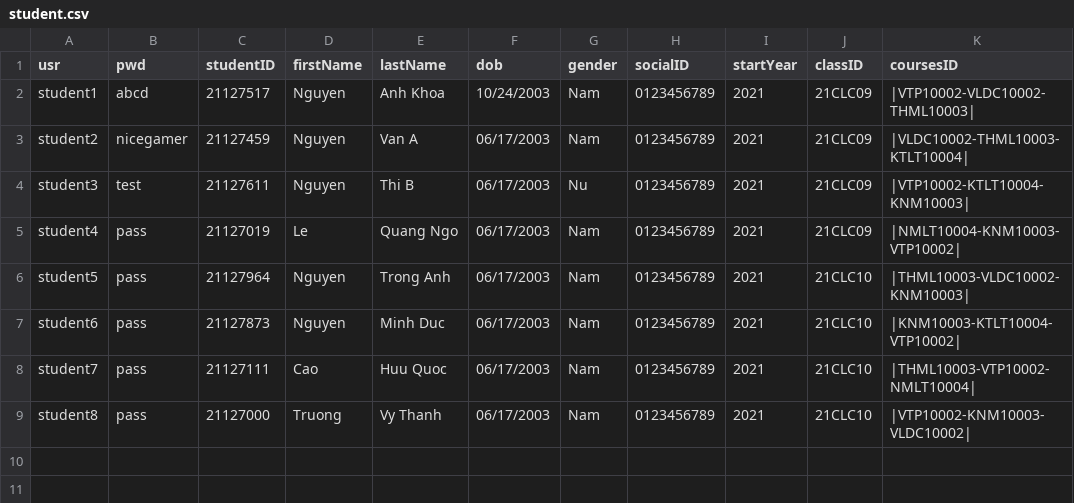
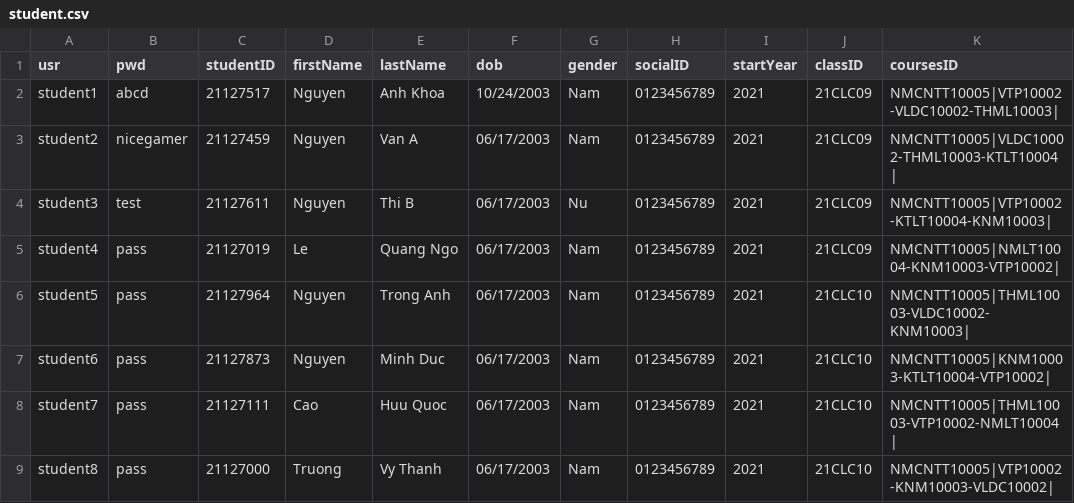
Before and after one commit to HaiMengg/KTLT-DoAn, a CSV file: student.csv, drawn as a sheet.

Commit message:
new data for semester 1

```diff
--- a/student.csv
+++ b/student.csv
@@ -1,9 +1,9 @@
 usr,pwd,studentID,firstName,lastName,dob,gender,socialID,startYear,classID,coursesID
-student1,abcd,21127517,Nguyen,Anh Khoa,10/24/2003,Nam,0123456789,2021,21CLC09,|VTP10002-VLDC10002-THML10003|
-student2,nicegamer,21127459,Nguyen,Van A,06/17/2003,Nam,0123456789,2021,21CLC09,|VLDC10002-THML10003-KTLT10004|
-student3,test,21127611,Nguyen,Thi B,06/17/2003,Nu,0123456789,2021,21CLC09,|VTP10002-KTLT10004-KNM10003|
-student4,pass,21127019,Le,Quang Ngo,06/17/2003,Nam,0123456789,2021,21CLC09,|NMLT10004-KNM10003-VTP10002|
-student5,pass,21127964,Nguyen,Trong Anh,06/17/2003,Nam,0123456789,2021,21CLC10,|THML10003-VLDC10002-KNM10003|
-student6,pass,21127873,Nguyen,Minh Duc,06/17/2003,Nam,0123456789,2021,21CLC10,|KNM10003-KTLT10004-VTP10002|
-student7,pass,21127111,Cao,Huu Quoc,06/17/2003,Nam,0123456789,2021,21CLC10,|THML10003-VTP10002-NMLT10004|
-student8,pass,21127000,Truong,Vy Thanh,06/17/2003,Nam,0123456789,2021,21CLC10,|VTP10002-KNM10003-VLDC10002|
+student1,abcd,21127517,Nguyen,Anh Khoa,10/24/2003,Nam,0123456789,2021,21CLC09,NMCNTT10005|VTP10002-VLDC10002-THML10003|
+student2,nicegamer,21127459,Nguyen,Van A,06/17/2003,Nam,0123456789,2021,21CLC09,NMCNTT10005|VLDC10002-THML10003-KTLT10004|
+student3,test,21127611,Nguyen,Thi B,06/17/2003,Nu,0123456789,2021,21CLC09,NMCNTT10005|VTP10002-KTLT10004-KNM10003|
+student4,pass,21127019,Le,Quang Ngo,06/17/2003,Nam,0123456789,2021,21CLC09,NMCNTT10005|NMLT10004-KNM10003-VTP10002|
+student5,pass,21127964,Nguyen,Trong Anh,06/17/2003,Nam,0123456789,2021,21CLC10,NMCNTT10005|THML10003-VLDC10002-KNM10003|
+student6,pass,21127873,Nguyen,Minh Duc,06/17/2003,Nam,0123456789,2021,21CLC10,NMCNTT10005|KNM10003-KTLT10004-VTP10002|
+student7,pass,21127111,Cao,Huu Quoc,06/17/2003,Nam,0123456789,2021,21CLC10,NMCNTT10005|THML10003-VTP10002-NMLT10004|
+student8,pass,21127000,Truong,Vy Thanh,06/17/2003,Nam,0123456789,2021,21CLC10,NMCNTT10005|VTP10002-KNM10003-VLDC10002|
```
Also changed, not shown: 6 other files.
